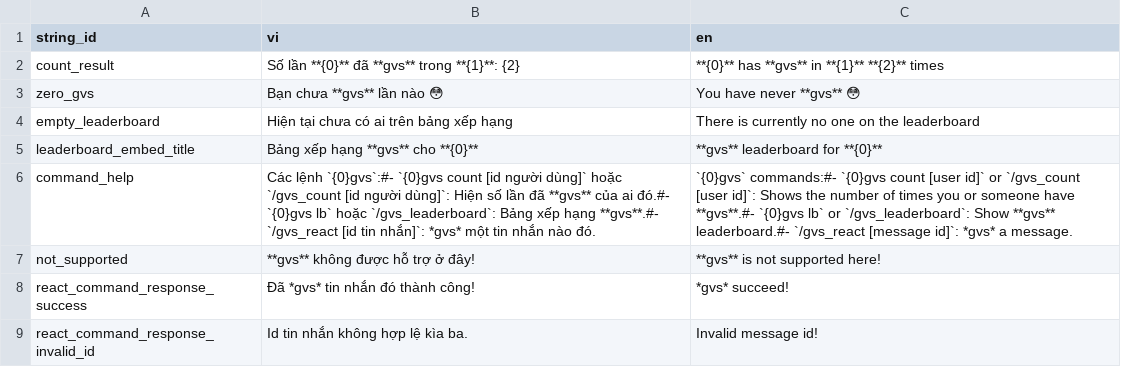
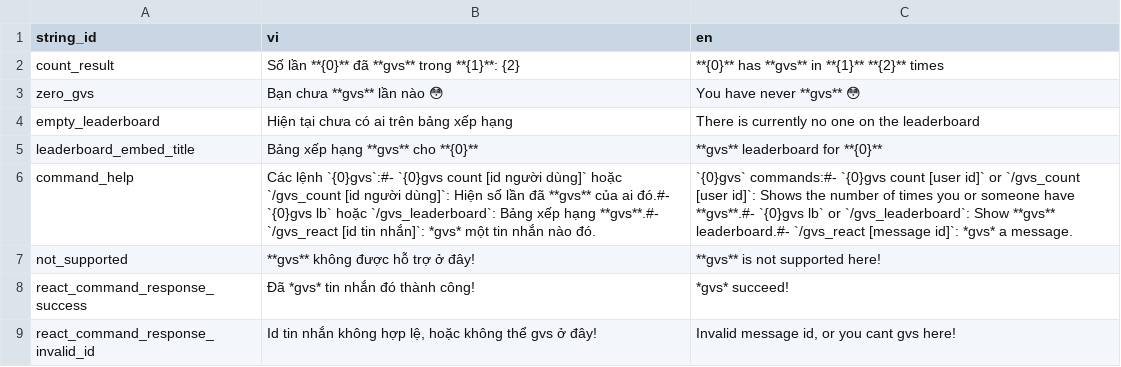
Before and after one commit to SussyGuy35/open-susbot, a CSV file: loca/loca - gvs.csv, drawn as a sheet.

```diff
--- a/loca/loca - gvs.csv
+++ b/loca/loca - gvs.csv
@@ -8,2 +8,2 @@ not_supported,**gvs** không được hỗ trợ ở đây!,**gvs** is not suppo
 react_command_response_success,Đã *gvs* tin nhắn đó thành công!,*gvs* succeed!
-react_command_response_invalid_id,Id tin nhắn không hợp lệ kìa ba.,Invalid message id!
+react_command_response_invalid_id,"Id tin nhắn không hợp lệ, hoặc không thể gvs ở đây!","Invalid message id, or you cant gvs here!"
```
Also changed, not shown: loca/loca - help.csv, loca/loca - main.csv, 4 other files.
